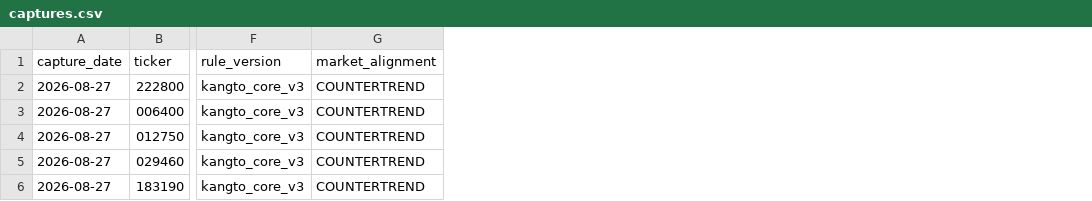
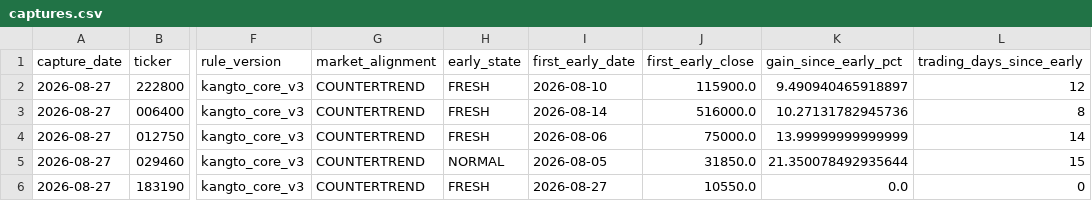
Before and after one commit to UDONGSALI/korea-stock-scanner, a CSV file: data/captures.csv, drawn as a sheet; only a part is shown, gaps mark what is left out; the diff names each change by its address in the sheet, - before the commit and + after, or states it on an @@ line.

```diff
--- a/data/captures.csv
+++ b/data/captures.csv
+column H (early_state), rows 2-6: FRESH | FRESH | FRESH | NORMAL | FRESH
+column I (first_early_date), rows 2-6: 2026-08-10 | 2026-08-14 | 2026-08-06 | 2026-08-05 | 2026-08-27
+column J (first_early_close), rows 2-6: 115900.0 | 516000.0 | 75000.0 | 31850.0 | 10550.0
+column K (gain_since_early_pct), rows 2-6: 9.490940465918897 | 10.27131782945736 | 13.99999999999999 | 21.350078492935644 | 0.0
+column L (trading_days_since_early), rows 2-6: 12 | 8 | 14 | 15 | 0
```
Also changed, not shown: 5 other files.
